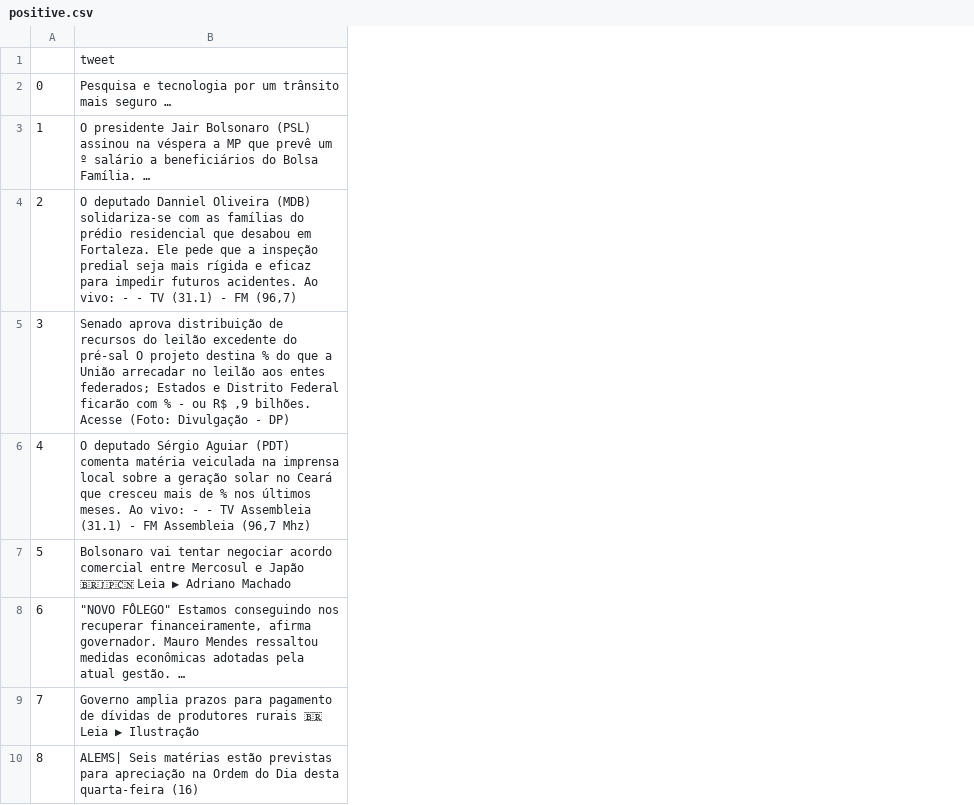
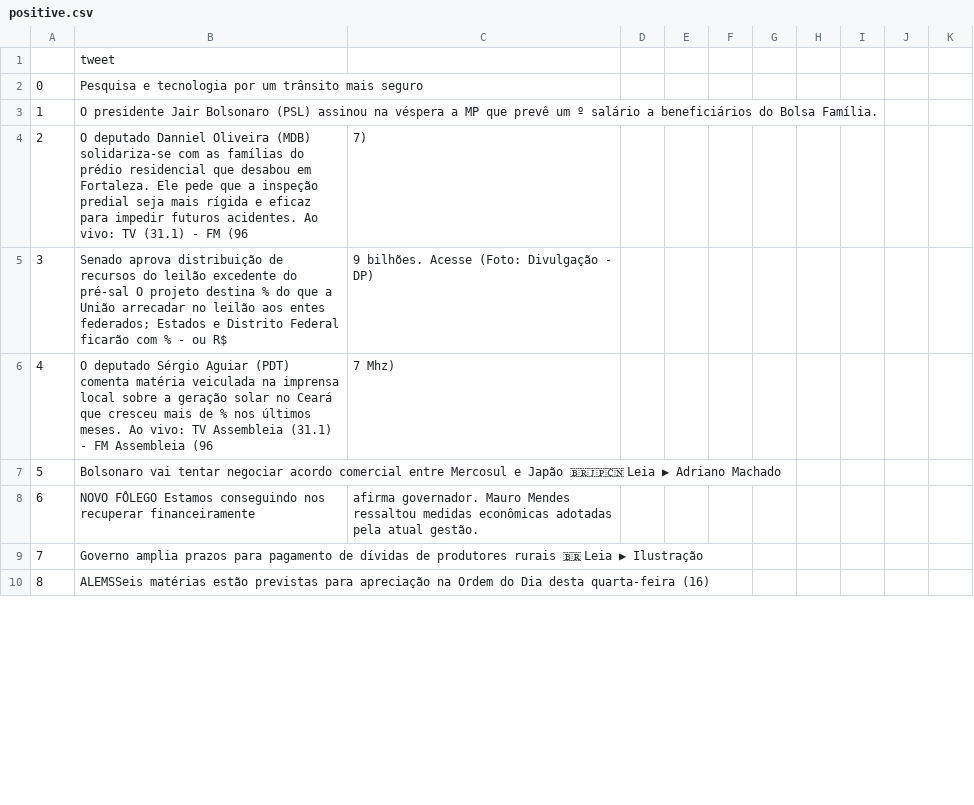
Before and after one commit to ufrpe-mineracao-textos/projeto-de-mineracao-20192-pardal-team, a CSV file: pardal/classification/positive.csv, drawn as a sheet; only a part is shown; removed rows and columns are numbered as before the commit, all else as after; the diff names each change by its address in the sheet, - before the commit and + after, or states it on an @@ line.

```diff
--- a/pardal/classification/positive.csv
+++ b/pardal/classification/positive.csv
-column B, rows 1-10: tweet | Pesquisa e tecnologia por um trânsito mais seguro … | O presidente Jair Bolsonaro (PSL) assinou na véspera a MP que prevê um º salário a beneficiários do Bolsa Família. … | O deputado Danniel Oliveira (MDB) solidariza-se com as famílias do prédio residencial que desabou em Fortaleza. Ele pede que a inspeção predial seja mais rígida e eficaz para impedir futuros acidentes. Ao vivo: - - TV (31.1) - FM (96,7) | Senado aprova distribuição de recursos do leilão excedente do pré-sal O projeto destina % do que a União arrecadar no leilão aos entes federados; Estados e Distrito Federal ficarão com % - ou R$ ,9 bilhões. Acesse (Foto: Divulgação - DP) | O deputado Sérgio Aguiar (PDT) comenta matéria veiculada na imprensa local sobre a geração solar no Ceará que cresceu mais de % nos últimos meses. Ao vivo: - - TV Assembleia (31.1) - FM Assembleia (96,7 Mhz) | Bolsonaro vai tentar negociar acordo comercial entre Mercosul e Japão 🇧🇷🇯🇵🇨🇳 Leia ▶ Adriano Machado | "NOVO FÔLEGO" Estamos conseguindo nos recuperar financeiramente, afirma governador. Mauro Mendes ressaltou medidas econômicas adotadas pela atual gestão. … | Governo amplia prazos para pagamento de dívidas de produtores rurais 🇧🇷‍ Leia ▶ Ilustração | ALEMS| Seis matérias estão previstas para apreciação na Ordem do Dia desta quarta-feira (16)
+column B, rows 1-10: tweet | Pesquisa e tecnologia por um trânsito mais seguro | O presidente Jair Bolsonaro (PSL) assinou na véspera a MP que prevê um º salário a beneficiários do Bolsa Família. | O deputado Danniel Oliveira (MDB) solidariza-se com as famílias do prédio residencial que desabou em Fortaleza. Ele pede que a inspeção predial seja mais rígida e eficaz para impedir futuros acidentes. Ao vivo: TV (31.1) - FM (96 | Senado aprova distribuição de recursos do leilão excedente do pré-sal O projeto destina % do que a União arrecadar no leilão aos entes federados; Estados e Distrito Federal ficarão com % - ou R$ | O deputado Sérgio Aguiar (PDT) comenta matéria veiculada na imprensa local sobre a geração solar no Ceará que cresceu mais de % nos últimos meses. Ao vivo: TV Assembleia (31.1) - FM Assembleia (96 | Bolsonaro vai tentar negociar acordo comercial entre Mercosul e Japão 🇧🇷🇯🇵🇨🇳 Leia ▶ Adriano Machado | NOVO FÔLEGO Estamos conseguindo nos recuperar financeiramente | Governo amplia prazos para pagamento de dívidas de produtores rurais 🇧🇷‍ Leia ▶ Ilustração | ALEMSSeis matérias estão previstas para apreciação na Ordem do Dia desta quarta-feira (16)
+column C, rows 4-8: 7) | 9 bilhões. Acesse (Foto: Divulgação - DP) | 7 Mhz) |  | afirma governador. Mauro Mendes ressaltou medidas econômicas adotadas pela atual gestão.
+column D, empty
+column E, empty
+column F, empty
+column G, empty
+column H, empty
+column I, empty
+column J, empty
+column K, empty
```
Also changed, not shown: pardal/classification/negative.csv, pardal/classification/neutral.csv.
